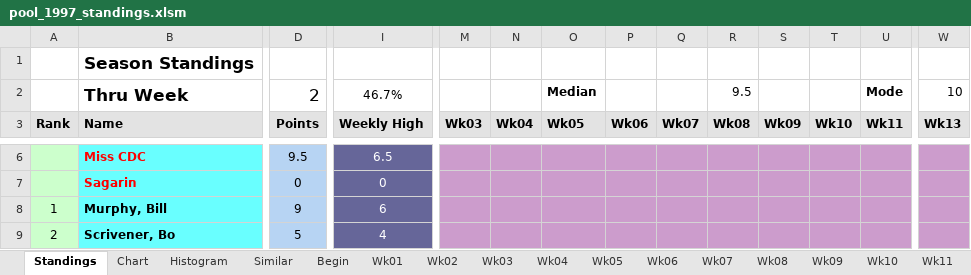
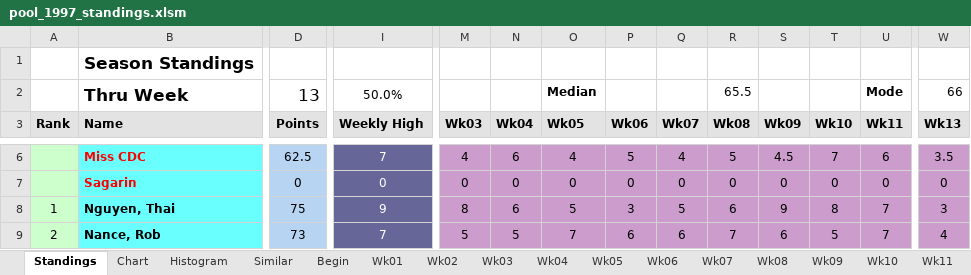
Before and after one commit to blreams/collegefootballpick10, an Excel workbook: excel_history/data/pool_1997_standings.xlsm, sheet Standings, drawn as a sheet; only a part is shown, gaps mark what is left out; values as stored, in another font and other column widths than the file's, no borders; charts and pictures and conditional formats not drawn; removed rows and columns are numbered as before the commit, all else as after; rows hold the shown columns only; the diff covers the shown part only; the diff names each change by its address in the sheet, - before the commit and + after, or states it on an @@ line.

```diff
--- a/excel_history/data/pool_1997_standings.xlsm (sheet Standings)
+++ b/excel_history/data/pool_1997_standings.xlsm (sheet Standings)
-D2 (Points): 2
+D2 (Points): 13
-I2 (Weekly High): 46.7%
+I2 (Weekly High): 50.0%
-R2 (Wk08): 9.5
+R2 (Wk08): 65.5
-W2 (Wk13): 10
+W2 (Wk13): 66
-D6 (Points): 9.5
+D6 (Points): 62.5
-I6 (Weekly High): 6.5
+I6 (Weekly High): 7
-M6 (Wk03): (empty)
+M6 (Wk03): 4
-N6 (Wk04): (empty)
+N6 (Wk04): 6
-O6 (Wk05): (empty)
+O6 (Wk05): 4
-P6 (Wk06): (empty)
+P6 (Wk06): 5
-Q6 (Wk07): (empty)
+Q6 (Wk07): 4
-R6 (Wk08): (empty)
+R6 (Wk08): 5
-S6 (Wk09): (empty)
+S6 (Wk09): 4.5
-T6 (Wk10): (empty)
+T6 (Wk10): 7
-U6 (Wk11): (empty)
+U6 (Wk11): 6
-W6 (Wk13): (empty)
+W6 (Wk13): 3.5
-M7 (Wk03): (empty)
+M7 (Wk03): 0
-N7 (Wk04): (empty)
+N7 (Wk04): 0
-O7 (Wk05): (empty)
+O7 (Wk05): 0
-P7 (Wk06): (empty)
+P7 (Wk06): 0
-Q7 (Wk07): (empty)
+Q7 (Wk07): 0
-R7 (Wk08): (empty)
+R7 (Wk08): 0
-S7 (Wk09): (empty)
+S7 (Wk09): 0
-T7 (Wk10): (empty)
+T7 (Wk10): 0
-U7 (Wk11): (empty)
+U7 (Wk11): 0
-W7 (Wk13): (empty)
+W7 (Wk13): 0
-row 8: 1 | Murphy, Bill | 9 | 6
-row 9: 2 | Scrivener, Bo | 5 | 4
+row 8: 1 | Nguyen, Thai | 75 | 9 | 8 | 6 | 5 | 3 | 5 | 6 | 9 | 8 | 7 | 3
+row 9: 2 | Nance, Rob | 73 | 7 | 5 | 5 | 7 | 6 | 6 | 7 | 6 | 5 | 7 | 4
```
Also changed, not shown: 10 added rows, 10 removed rows and 157 edited cells elsewhere in this sheet, sheet Similar, sheet Chart, sheet Wk04, sheet Wk12, sheet Wk13, sheet Wk03, 11 more sheets, formulas that keep their value, charts or pictures, 1 other file.
